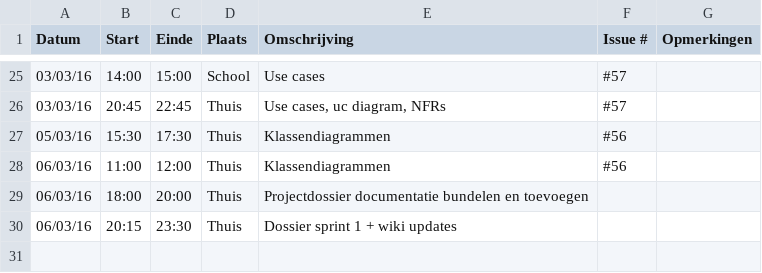
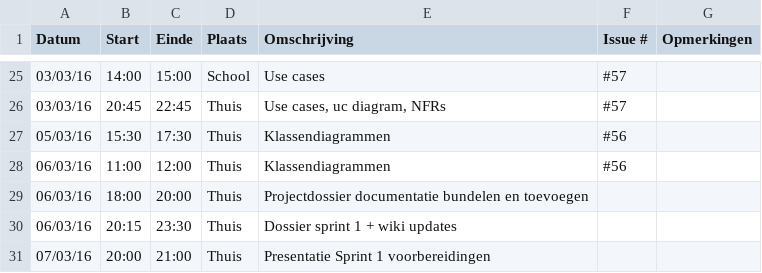
Before and after one commit to ghentlivinglab/Traffic-Travel-Time-Analyzer-4, a CSV file: Thomas-ClauwaertLogboek.csv, drawn as a sheet; only a part is shown, gaps mark what is left out; the diff names each change by its address in the sheet, - before the commit and + after, or states it on an @@ line.

Commit message:
Update Thomas-ClauwaertLogboek.csv

```diff
--- a/Thomas-ClauwaertLogboek.csv
+++ b/Thomas-ClauwaertLogboek.csv
+row 31: 07/03/16 | 20:00 | 21:00 | Thuis | Presentatie Sprint 1 voorbereidingen
```
